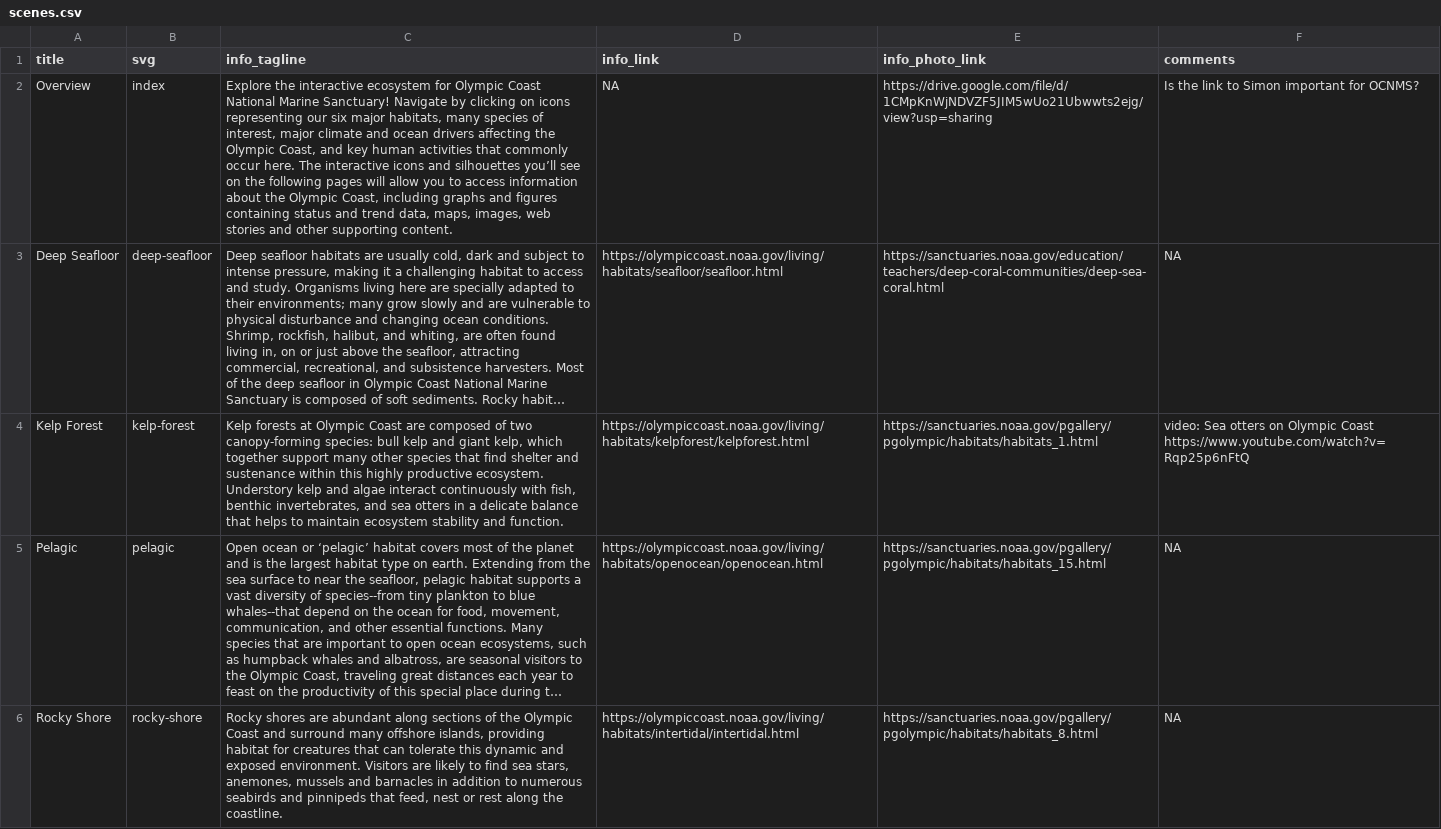
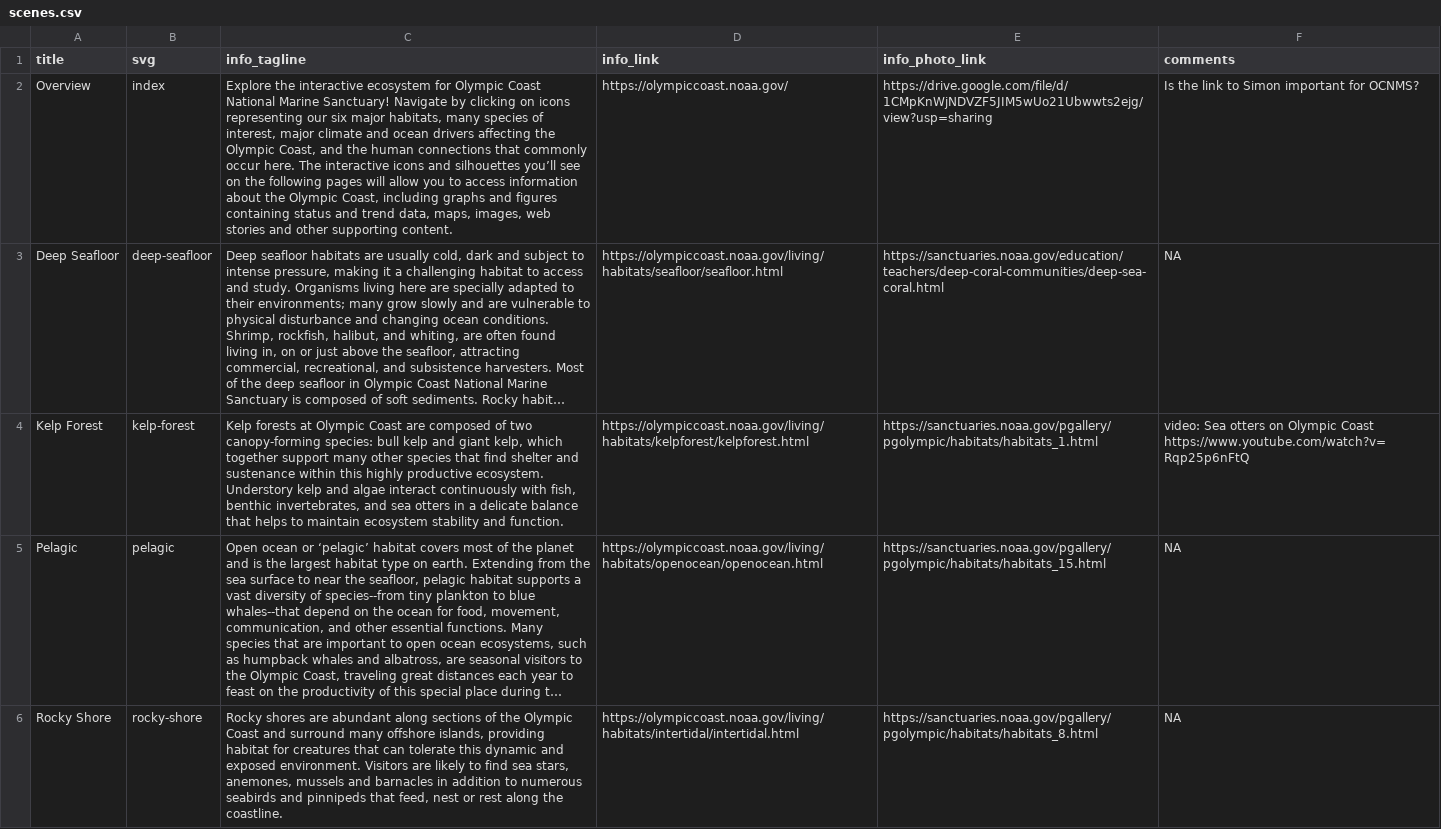
Before and after one commit to noaa-onms/ocnms, a CSV file: data/gsheets/scenes.csv, drawn as a sheet; only a part is shown; long unchanged cells end in …; the diff covers the shown part only; the diff names each change by its address in the sheet, - before the commit and + after, or states it on an @@ line.

```diff
--- a/data/gsheets/scenes.csv
+++ b/data/gsheets/scenes.csv
-C2 (info_tagline): …Coast, and key human activities that commonly…
+C2 (info_tagline): …Coast, and the human connections that commonly…
-D2 (info_link): NA
+D2 (info_link): https://olympiccoast.noaa.gov/
```
Also changed, not shown: 1 edited cell elsewhere in this file, data/gsheets/modals.csv, svg/links.csv, 50 other files.
